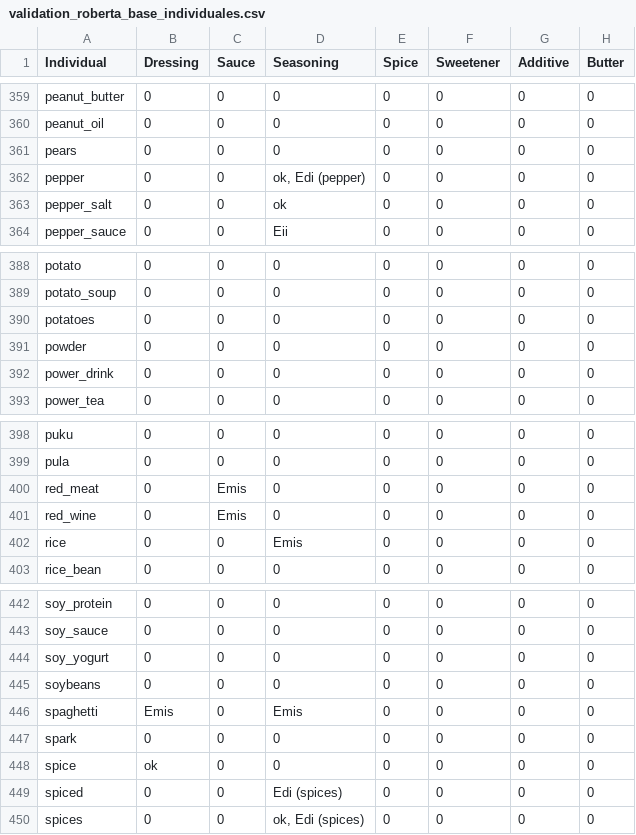
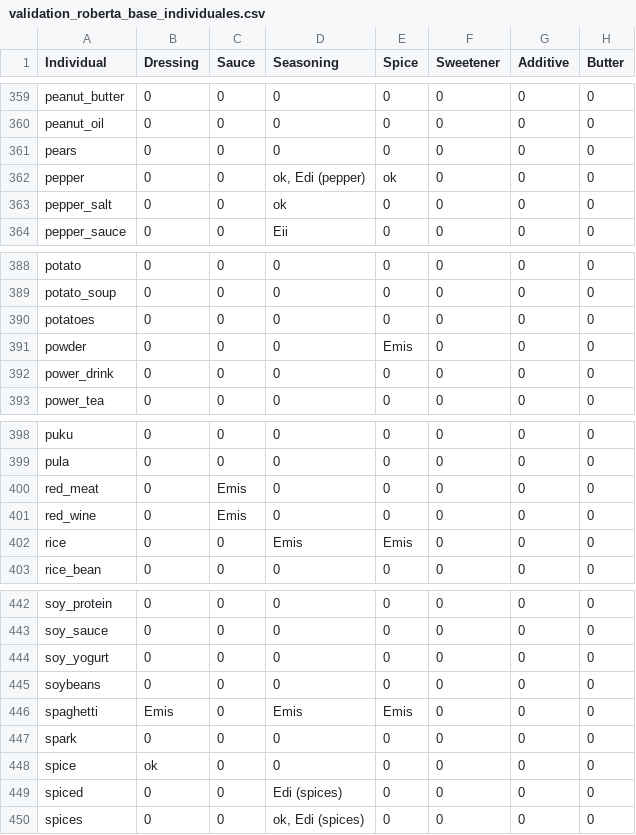
Before and after one commit to Chistera4-Expectation/experiments-knowledge-harvest-from-llm, a CSV file: validation/validation_roberta_base_individuales.csv, drawn as a sheet; only a part is shown, gaps mark what is left out; the diff covers the shown part only; the diff names each change by its address in the sheet, - before the commit and + after, or states it on an @@ line.

Commit message:
feat(validation): roberta base "spice"

```diff
--- a/validation/validation_roberta_base_individuales.csv
+++ b/validation/validation_roberta_base_individuales.csv
-E362 (Spice): 0
+E362 (Spice): ok
-E391 (Spice): 0
+E391 (Spice): Emis
-E402 (Spice): 0
+E402 (Spice): Emis
-E446 (Spice): 0
+E446 (Spice): Emis
```
Also changed, not shown: 19 edited cells elsewhere in this file, validation/validation_roberta_base.csv.
